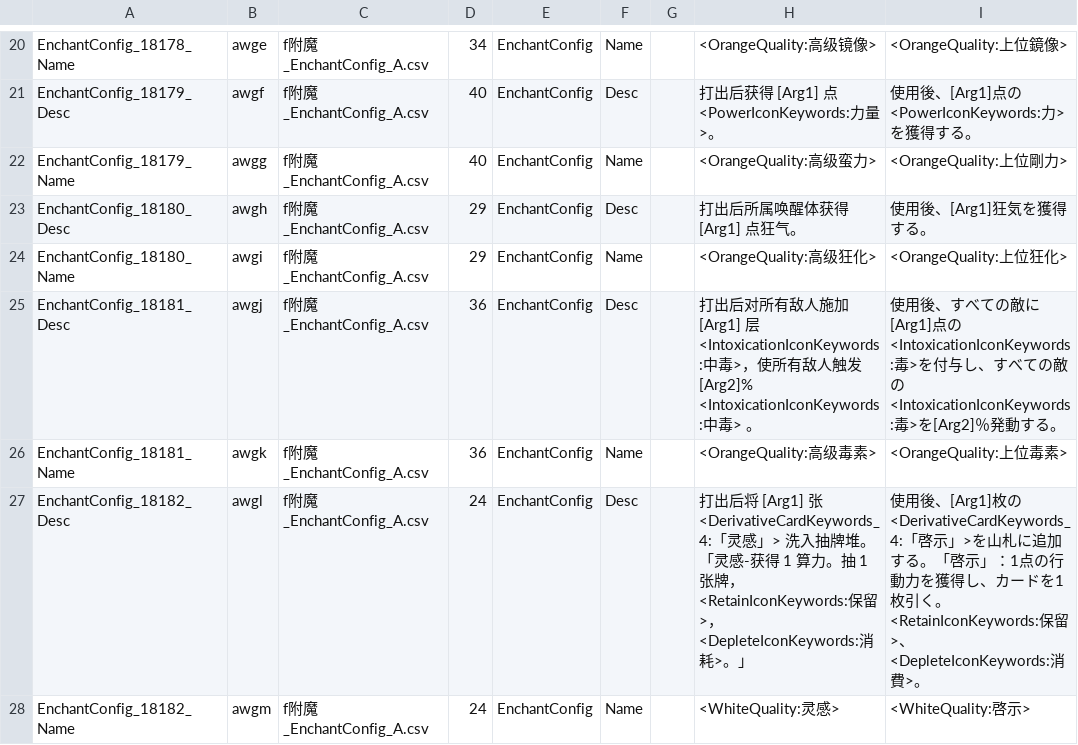
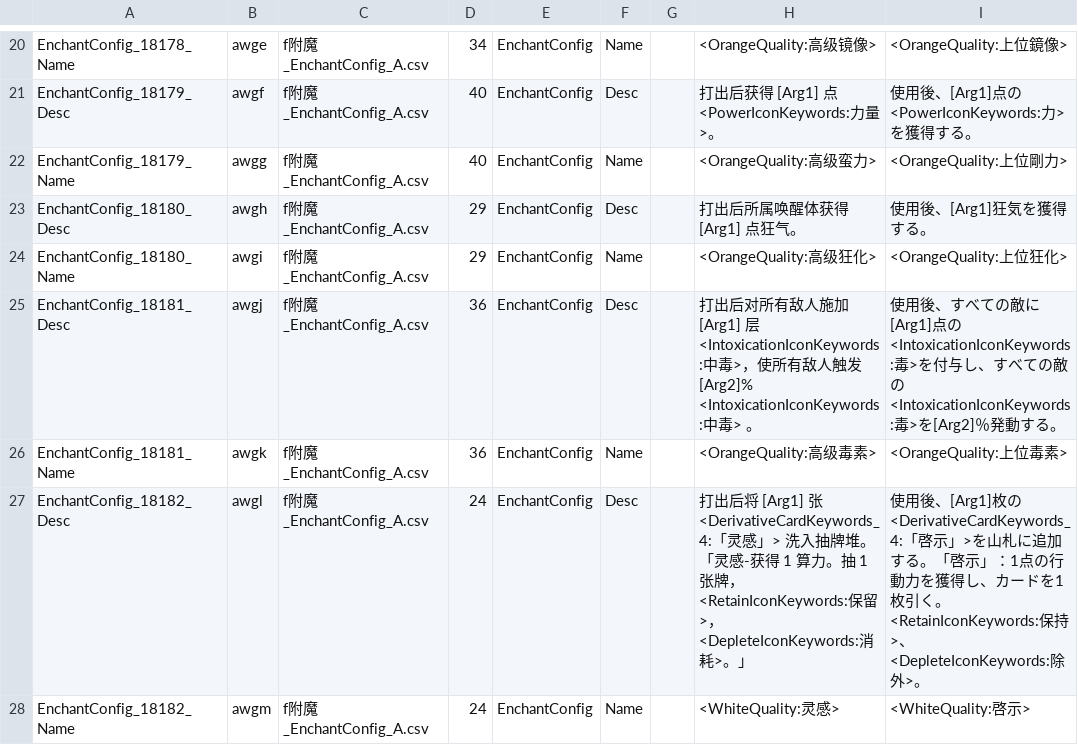
Before and after one commit to BIAVGit/Morimens-Localizations, a CSV file: TRANSLATIONS/01_UPLOAD_YOUR_CONTRIBUTIONS/ja/JA_Gameplay_EnchantConfig_GeneralOrison_Update251016.csv, drawn as a sheet; only a part is shown, gaps mark what is left out; the diff covers the shown part only.

Commit message:
Update JA_Gameplay_EnchantConfig_GeneralOrison_Update251016.csv

```diff
--- a/TRANSLATIONS/01_UPLOAD_YOUR_CONTRIBUTIONS/ja/JA_Gameplay_EnchantConfig_GeneralOrison_Update251016.csv
+++ b/TRANSLATIONS/01_UPLOAD_YOUR_CONTRIBUTIONS/ja/JA_Gameplay_EnchantConfig_GeneralOrison_Update251016.csv
@@ -26,3 +26,3 @@ EnchantConfig_18181_Desc,awgj,f附魔_EnchantConfig_A.csv,36,EnchantConfig,Desc,
 EnchantConfig_18181_Name,awgk,f附魔_EnchantConfig_A.csv,36,EnchantConfig,Name,,<OrangeQuality:高级毒素>,<OrangeQuality:上位毒素>
-EnchantConfig_18182_Desc,awgl,f附魔_EnchantConfig_A.csv,24,EnchantConfig,Desc,,打出后将 [Arg1] 张 <DerivativeCardKeywords_4:「灵感」> 洗入抽牌堆。「灵感-获得 1 算力。抽 1 张牌，<RetainIconKeywords:保留>，<DepleteIconKeywords:消耗>。」,使用後、[Arg1]枚の<DerivativeCardKeywords_4:「啓示」>を山札に追加する。「啓示」：1点の行動力を獲得し、カードを1枚引く。<RetainIconKeywords:保留>、<DepleteIconKeywords:消費>。
+EnchantConfig_18182_Desc,awgl,f附魔_EnchantConfig_A.csv,24,EnchantConfig,Desc,,打出后将 [Arg1] 张 <DerivativeCardKeywords_4:「灵感」> 洗入抽牌堆。「灵感-获得 1 算力。抽 1 张牌，<RetainIconKeywords:保留>，<DepleteIconKeywords:消耗>。」,使用後、[Arg1]枚の<DerivativeCardKeywords_4:「啓示」>を山札に追加する。「啓示」：1点の行動力を獲得し、カードを1枚引く。<RetainIconKeywords:保持>、<DepleteIconKeywords:除外>。
 EnchantConfig_18182_Name,awgm,f附魔_EnchantConfig_A.csv,24,EnchantConfig,Name,,<WhiteQuality:灵感>,<WhiteQuality:啓示>
```
Also changed, not shown: 5 edited cells elsewhere in this file.
